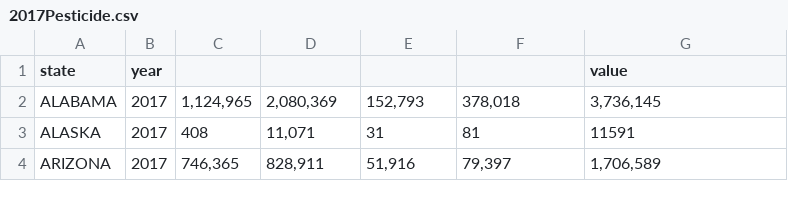
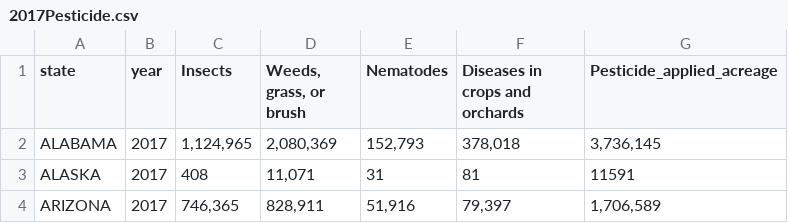
Before and after one commit to xiaoyu041230/WPS, a CSV file: cleanedDataFiles/2017Pesticide.csv (was originalDataFiles/2017Pesticide.csv), drawn as a sheet; only a part is shown.

```diff
--- a/originalDataFiles/2017Pesticide.csv
+++ b/cleanedDataFiles/2017Pesticide.csv
@@ -1,2 +1,2 @@
-state,year,,,,,value
+state,year,Insects,"Weeds, grass, or brush",Nematodes,Diseases in crops and orchards,Pesticide_applied_acreage
 ALABAMA,2017,"1,124,965","2,080,369","152,793","378,018","3,736,145"
```
Also changed, not shown: 10 other files.
